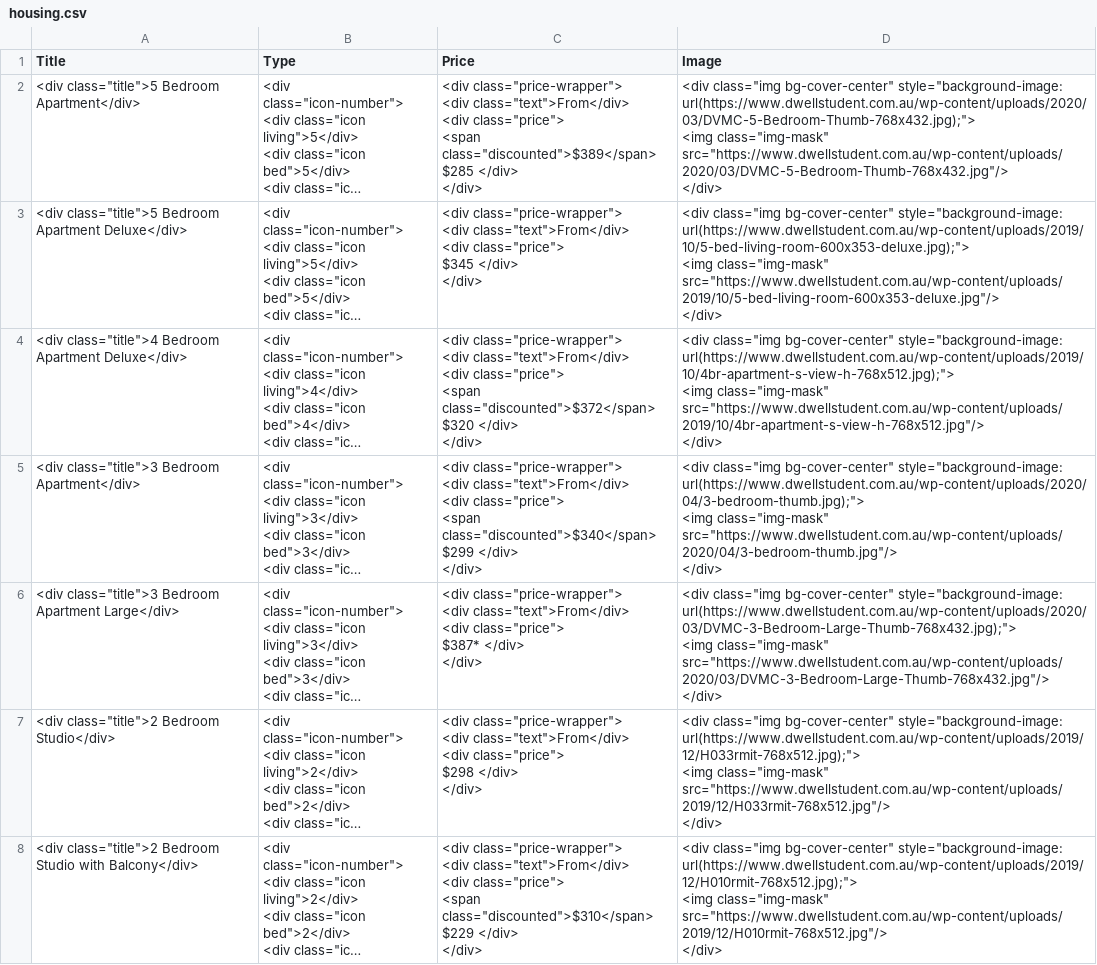
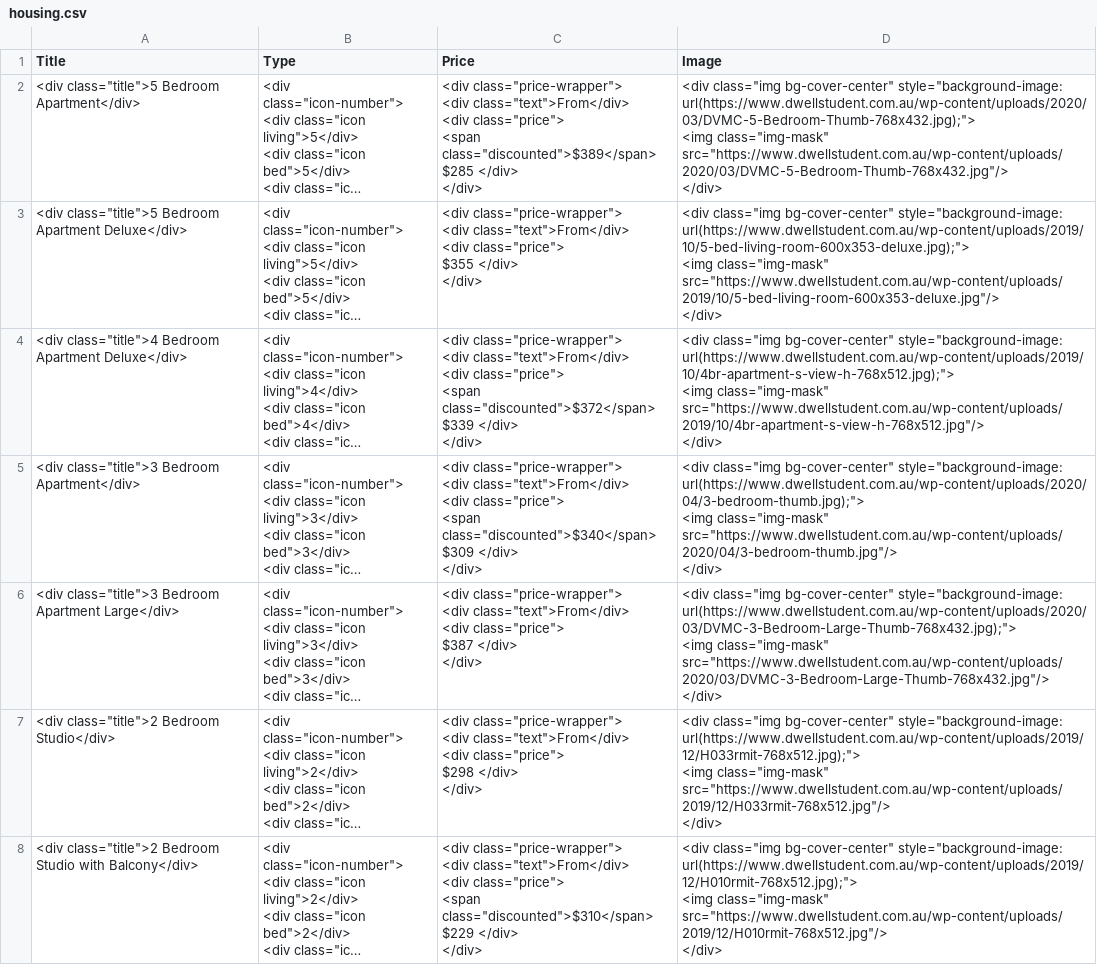
Before and after one commit to Melbourne-Backpack/datasets, a CSV file: housing.csv, drawn as a sheet; only a part is shown; long unchanged cells end in …; ↵ is a line break in a cell; the diff covers the shown part only; the diff names each change by its address in the sheet, - before the commit and + after, or states it on an @@ line.

```diff
--- a/housing.csv
+++ b/housing.csv
-C3 (Price): …<div class="price"> ↵ $345 </div> ↵ </div>
+C3 (Price): …<div class="price"> ↵ $355 </div> ↵ </div>
-C4 (Price): …<span class="discounted">$372</span> $320 </div> ↵ </div>
+C4 (Price): …<span class="discounted">$372</span> $339 </div> ↵ </div>
-C5 (Price): …<span class="discounted">$340</span> $299 </div> ↵ </div>
+C5 (Price): …<span class="discounted">$340</span> $309 </div> ↵ </div>
-C6 (Price): …<div class="price"> ↵ $387* </div> ↵ </div>
+C6 (Price): …<div class="price"> ↵ $387 </div> ↵ </div>
```
Also changed, not shown: 1 removed row and 4 edited cells elsewhere in this file, data/dwell.csv, 20 other files.
